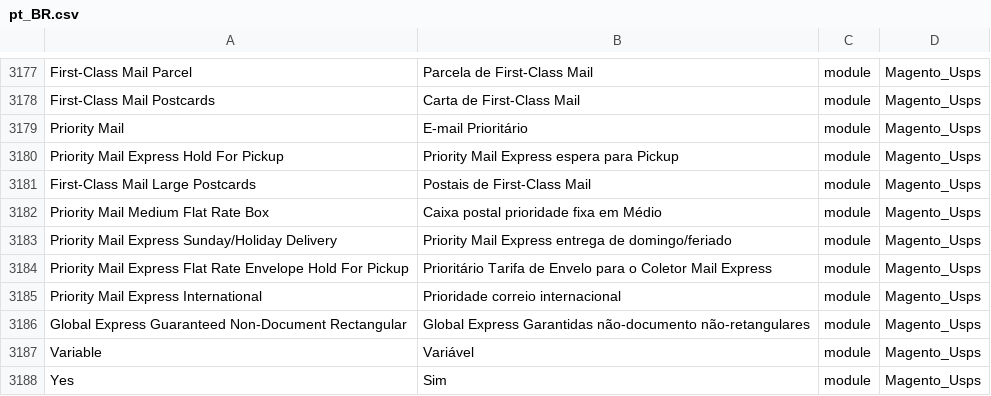
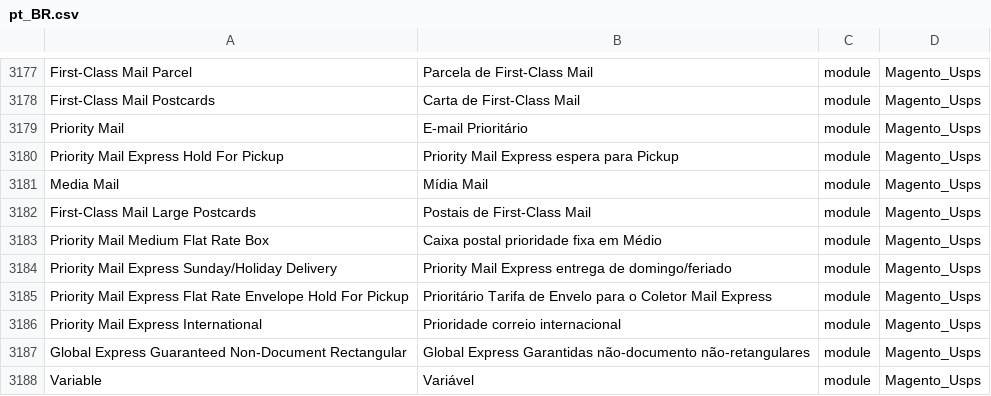
Before and after one commit to webjump/language_pt_br, a CSV file: pt_BR.csv, drawn as a sheet; only a part is shown, gaps mark what is left out; the shorter side is filled out with more unchanged rows; the diff names each change by its address in the sheet, - before the commit and + after, or states it on an @@ line.

```diff
--- a/pt_BR.csv
+++ b/pt_BR.csv
+row 3181: Media Mail | Mídia Mail | module | Magento_Usps
```
Also changed, not shown: 1 other file.
